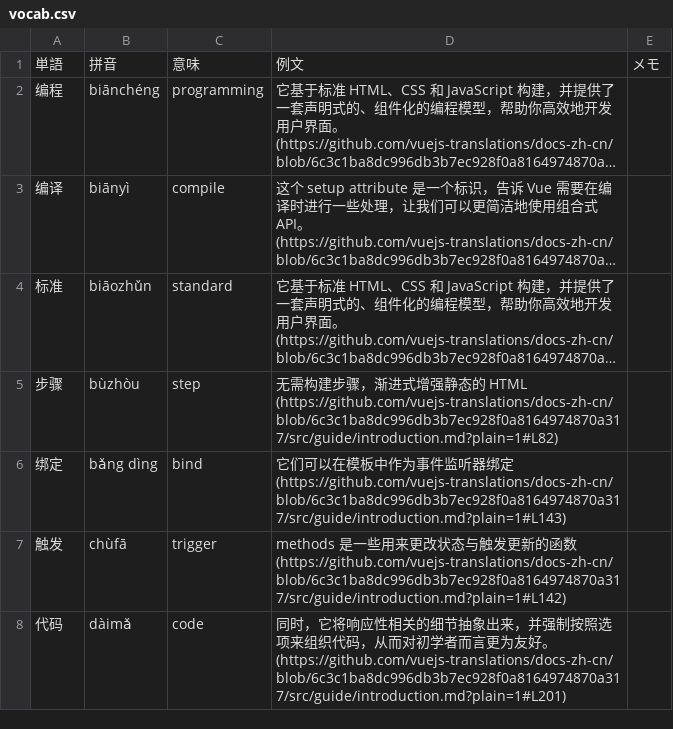
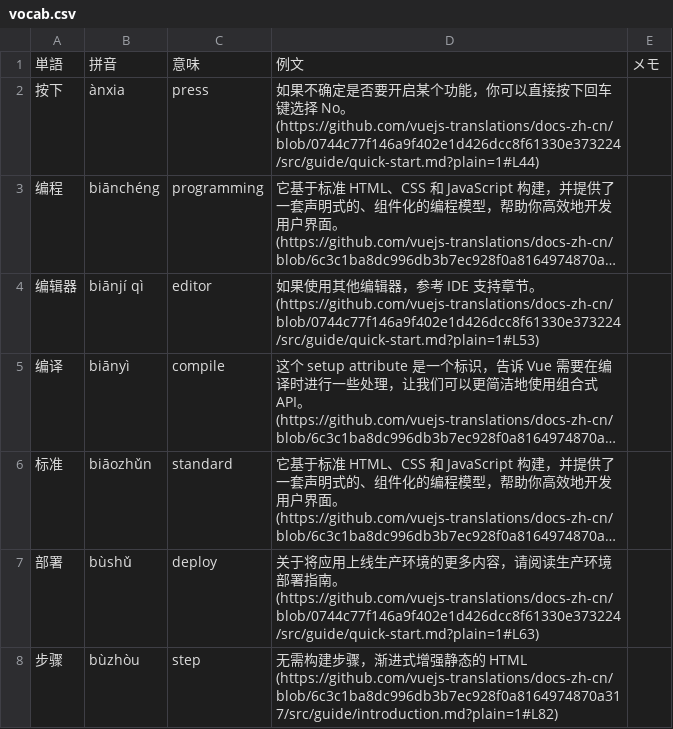
Before and after one commit to morinokami/vue-docs-chinese-vocab, a CSV file: vocab.csv, drawn as a sheet; only a part is shown; the shorter side is filled out with more unchanged rows; long unchanged cells end in …; the diff covers the shown part only; the diff names each change by its address in the sheet, - before the commit and + after, or states it on an @@ line.

Commit message:
Update vocab

```diff
--- a/vocab.csv
+++ b/vocab.csv
+row 2: 按下 | ànxia | press | 如果不确定是否要开启某个功能，你可以直接按下回车键选择 No。(https://github.com/vuejs-translations/docs-zh-cn/blob/0744c77f146a9f402e1d426dcc8f61330e373224/src/guide/quick-start.md?plain=1#L44)
+row 4: 编辑器 | biānjí qì | editor | 如果使用其他编辑器，参考 IDE 支持章节。(https://github.com/vuejs-translations/docs-zh-cn/blob/0744c77f146a9f402e1d426dcc8f61330e373224/src/guide/quick-start.md?plain=1#L53)
+row 7: 部署 | bùshǔ | deploy | 关于将应用上线生产环境的更多内容，请阅读生产环境部署指南。(https://github.com/vuejs-translations/docs-zh-cn/blob/0744c77f146a9f402e1d426dcc8f61330e373224/src/guide/quick-start.md?plain=1#L63)
```
Also changed, not shown: 19 added rows elsewhere in this file.
